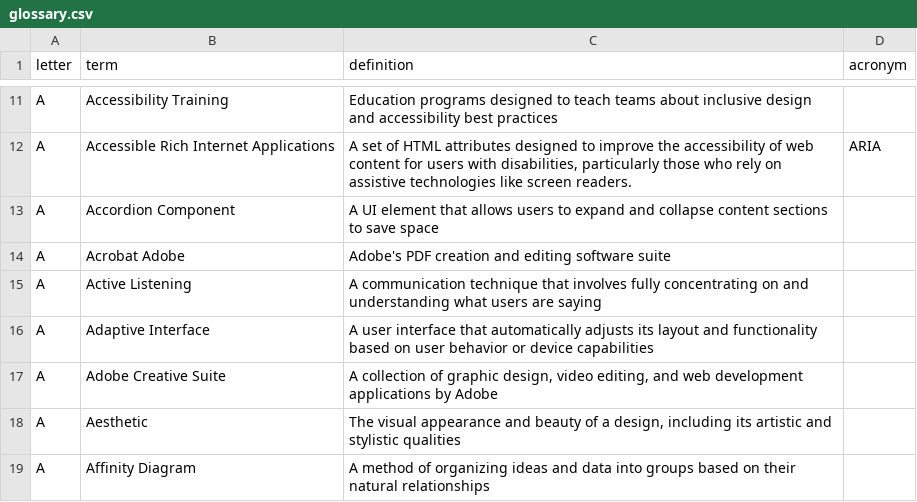
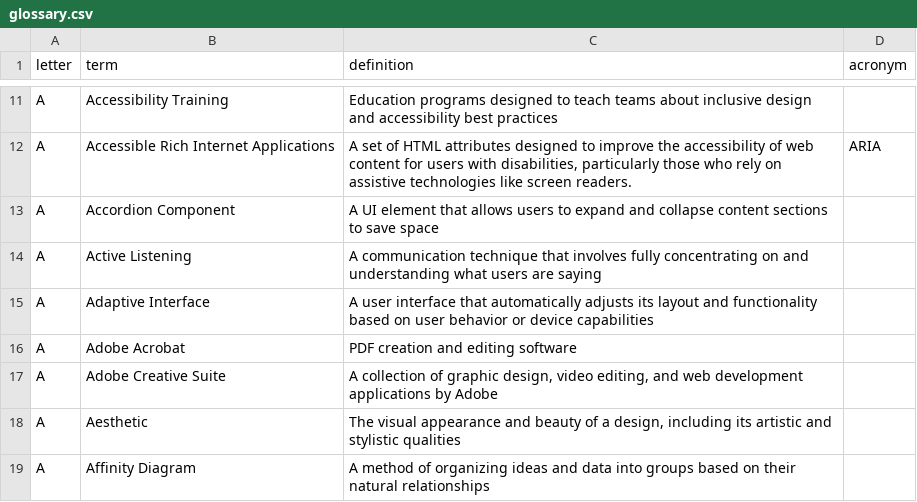
Before and after one commit to calee1/uxglossary, a CSV file: data/glossary.csv, drawn as a sheet; only a part is shown, gaps mark what is left out; removed rows and columns are numbered as before the commit, all else as after; the diff names each change by its address in the sheet, - before the commit and + after, or states it on an @@ line.

Commit message:
Update glossary: 2025-06-04T19:26:03.032Z

```diff
--- a/data/glossary.csv
+++ b/data/glossary.csv
-row 14: A | Acrobat Adobe | Adobe's PDF creation and editing software suite
+row 16: A | Adobe Acrobat | PDF creation and editing software
```
